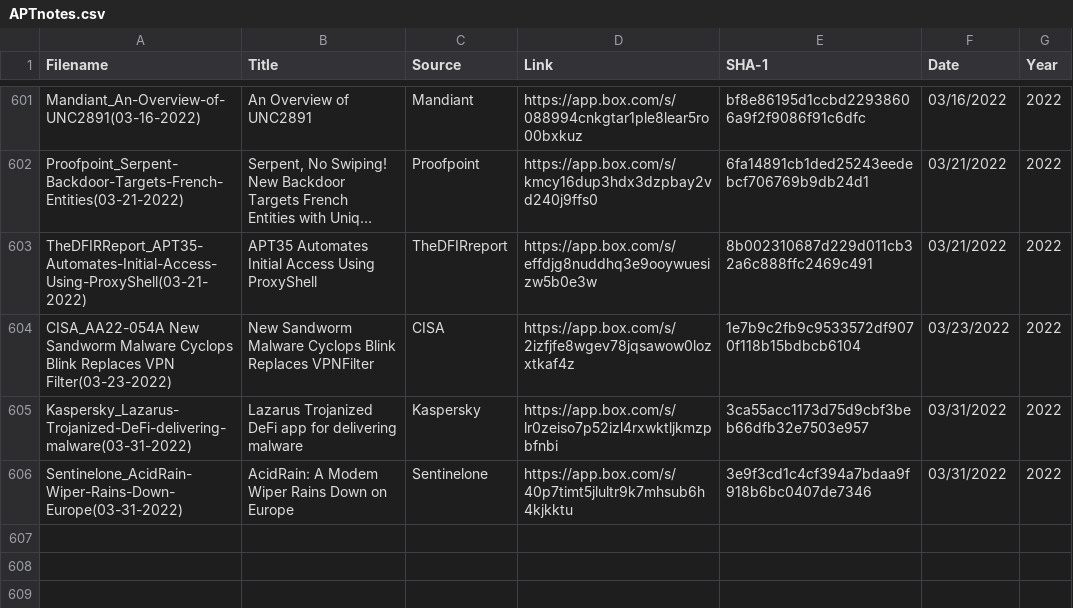
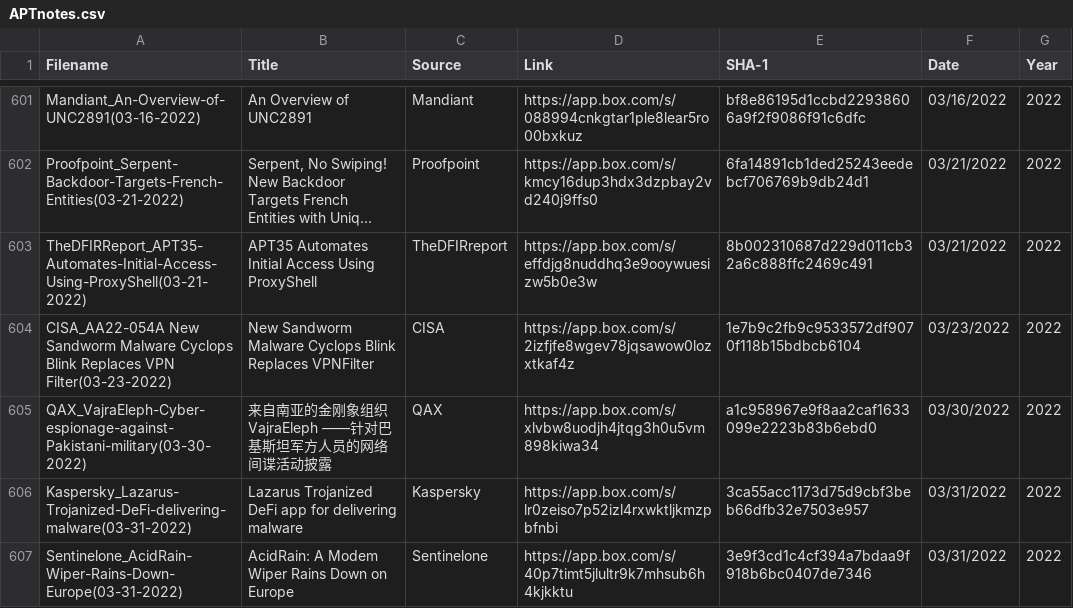
Before and after one commit to aptnotes/data, a CSV file: APTnotes.csv, drawn as a sheet; only a part is shown, gaps mark what is left out; long unchanged cells end in …; the diff names each change by its address in the sheet, - before the commit and + after, or states it on an @@ line.

```diff
--- a/APTnotes.csv
+++ b/APTnotes.csv
+row 605: QAX_VajraEleph-Cyber-espionage-against-Pakistani-military(03-30-2022) | 来自南亚的金刚象组织VajraEleph ——针对巴基斯坦军方人员的网络间谍活动披露 | QAX | https://app.box.com/s/xlvbw8uodjh4jtqg3h0u5vm898kiwa34 | a1c958967e9f8aa2caf1633099e2223b83b6ebd0 | 03/30/2022 | 2022
```
Also changed, not shown: 1 other file.
